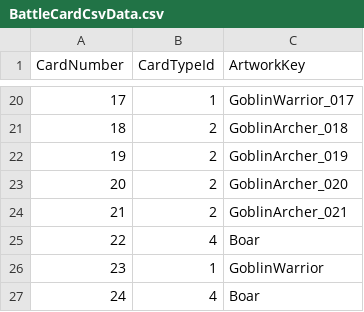
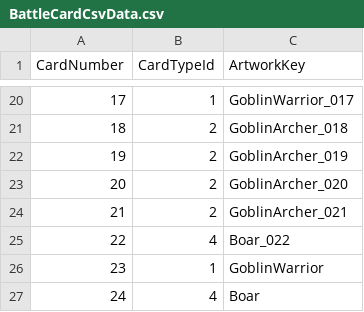
Before and after one commit to MeIsFishes/Hearthstone, a CSV file: Hearthstone/Assets/Resources/Config/BattleCardCsvData.csv, drawn as a sheet; only a part is shown, gaps mark what is left out.

Commit message:
art: replace battle card 022 artwork

```diff
--- a/Hearthstone/Assets/Resources/Config/BattleCardCsvData.csv
+++ b/Hearthstone/Assets/Resources/Config/BattleCardCsvData.csv
@@ -24,3 +24,3 @@ CardNumber,CardTypeId,ArtworkKey
 21,2,GoblinArcher_021
-22,4,Boar
+22,4,Boar_022
 23,1,GoblinWarrior
```
Also changed, not shown: 1 other file.
